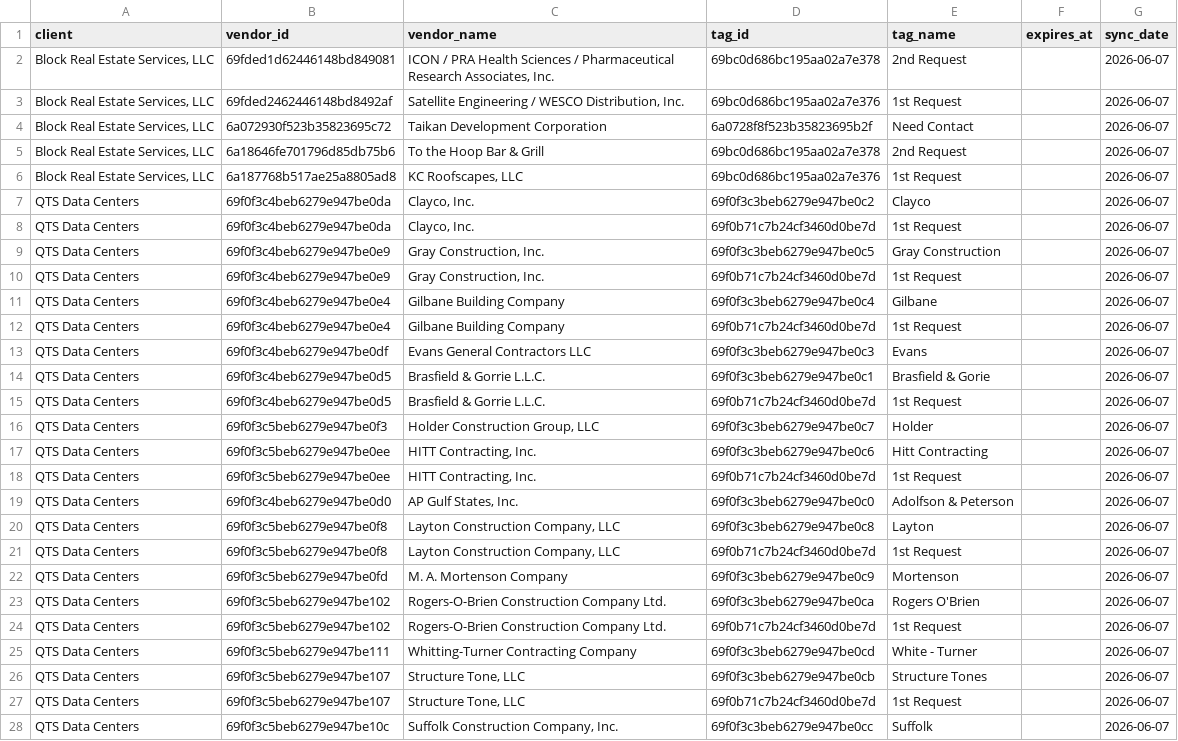
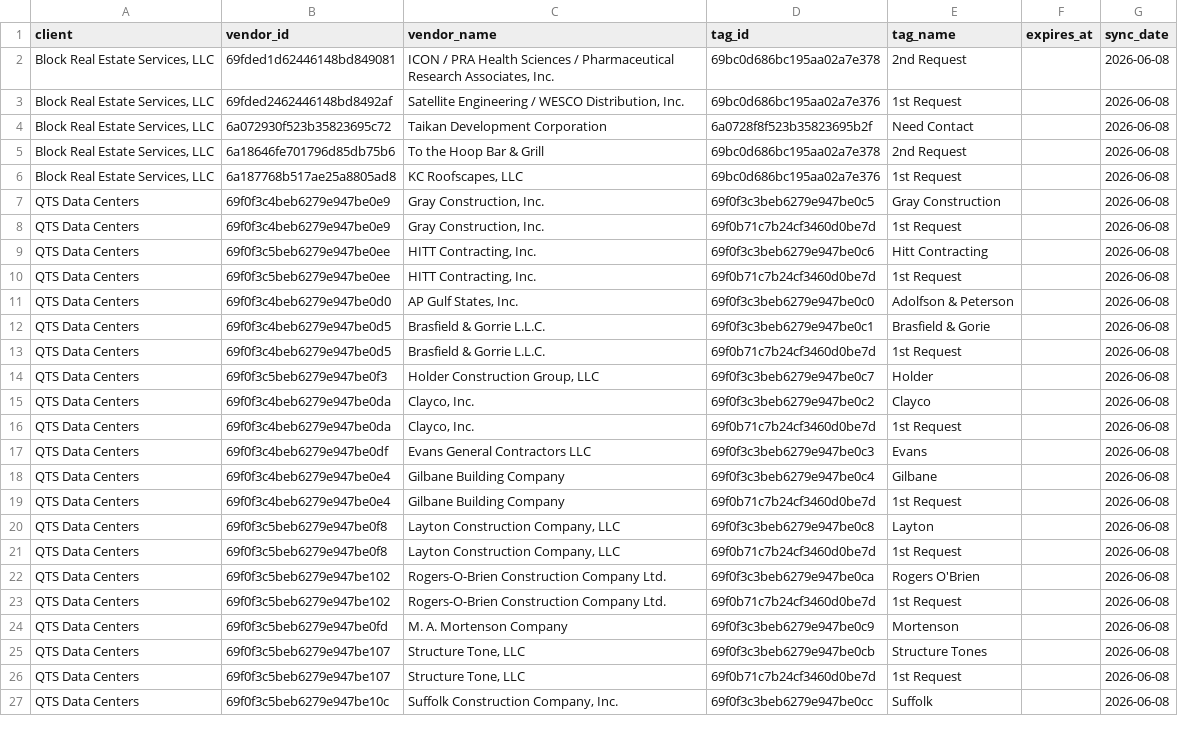
Before and after one commit to PhilipIrving/hubcertsecure, a CSV file: data/trustlayer/vendor_tags.csv, drawn as a sheet; only a part is shown; removed rows and columns are numbered as before the commit, all else as after; the diff covers the shown part only; the diff names each change by its address in the sheet, - before the commit and + after, or states it on an @@ line.

```diff
--- a/data/trustlayer/vendor_tags.csv
+++ b/data/trustlayer/vendor_tags.csv
-G2:G6 (sync_date): 2026-06-07
+G2:G6 (sync_date): 2026-06-08
-row 7: QTS Data Centers | 69f0f3c4beb6279e947be0da | Clayco, Inc. | 69f0f3c3beb6279e947be0c2 | Clayco |  | 2026-06-07
-row 8: QTS Data Centers | 69f0f3c4beb6279e947be0da | Clayco, Inc. | 69f0b71c7b24cf3460d0be7d | 1st Request |  | 2026-06-07
-G7:G17 (sync_date): 2026-06-07
+G7:G17 (sync_date): 2026-06-08
-B9:B10 (vendor_id): 69f0f3c4beb6279e947be0e4
+B9:B10 (vendor_id): 69f0f3c5beb6279e947be0ee
-C9:C10 (vendor_name): Gilbane Building Company
+C9:C10 (vendor_name): HITT Contracting, Inc.
-D9 (tag_id): 69f0f3c3beb6279e947be0c4
+D9 (tag_id): 69f0f3c3beb6279e947be0c6
-E9 (tag_name): Gilbane
+E9 (tag_name): Hitt Contracting
-B11 (vendor_id): 69f0f3c4beb6279e947be0df
+B11 (vendor_id): 69f0f3c4beb6279e947be0d0
-C11 (vendor_name): Evans General Contractors LLC
+C11 (vendor_name): AP Gulf States, Inc.
-D11 (tag_id): 69f0f3c3beb6279e947be0c3
+D11 (tag_id): 69f0f3c3beb6279e947be0c0
-E11 (tag_name): Evans
+E11 (tag_name): Adolfson & Peterson
-B15:B16 (vendor_id): 69f0f3c5beb6279e947be0ee
+B15:B16 (vendor_id): 69f0f3c4beb6279e947be0da
-C15:C16 (vendor_name): HITT Contracting, Inc.
+C15:C16 (vendor_name): Clayco, Inc.
-D15 (tag_id): 69f0f3c3beb6279e947be0c6
+D15 (tag_id): 69f0f3c3beb6279e947be0c2
-E15 (tag_name): Hitt Contracting
+E15 (tag_name): Clayco
-B17 (vendor_id): 69f0f3c4beb6279e947be0d0
+B17 (vendor_id): 69f0f3c4beb6279e947be0df
-C17 (vendor_name): AP Gulf States, Inc.
+C17 (vendor_name): Evans General Contractors LLC
-D17 (tag_id): 69f0f3c3beb6279e947be0c0
+D17 (tag_id): 69f0f3c3beb6279e947be0c3
-E17 (tag_name): Adolfson & Peterson
+E17 (tag_name): Evans
+row 18: QTS Data Centers | 69f0f3c4beb6279e947be0e4 | Gilbane Building Company | 69f0f3c3beb6279e947be0c4 | Gilbane |  | 2026-06-08
+row 19: QTS Data Centers | 69f0f3c4beb6279e947be0e4 | Gilbane Building Company | 69f0b71c7b24cf3460d0be7d | 1st Request |  | 2026-06-08
-G20:G21 (sync_date): 2026-06-07
+G20:G21 (sync_date): 2026-06-08
-row 22: QTS Data Centers | 69f0f3c5beb6279e947be0fd | M. A. Mortenson Company | 69f0f3c3beb6279e947be0c9 | Mortenson |  | 2026-06-07
-G22:G27 (sync_date): 2026-06-07
+G22:G27 (sync_date): 2026-06-08
-B24 (vendor_id): 69f0f3c5beb6279e947be111
+B24 (vendor_id): 69f0f3c5beb6279e947be0fd
-C24 (vendor_name): Whitting-Turner Contracting Company
+C24 (vendor_name): M. A. Mortenson Company
-D24 (tag_id): 69f0f3c3beb6279e947be0cd
+D24 (tag_id): 69f0f3c3beb6279e947be0c9
-E24 (tag_name): White - Turner
+E24 (tag_name): Mortenson
```
Also changed, not shown: 1 added row and 1 edited cell elsewhere in this file, data/trustlayer/context_record_attributes.csv, data/trustlayer/context_records.csv, 33 other files.
